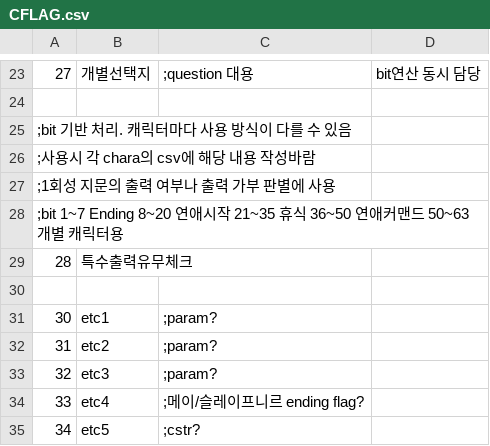
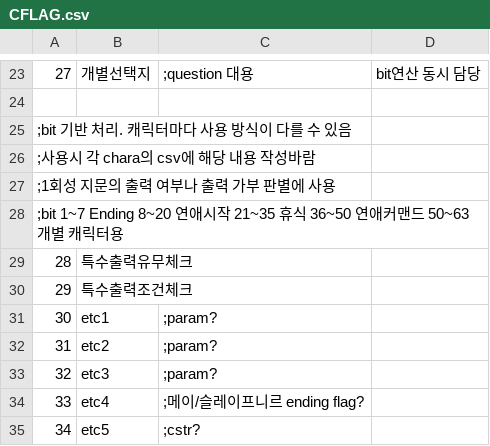
Before and after one commit to SecretU4/eraLAO, a CSV file: CSV/CFLAG.csv, drawn as a sheet; only a part is shown, gaps mark what is left out; the diff names each change by its address in the sheet, - before the commit and + after, or states it on an @@ line.

Commit message:
조건용 변수와 출력유무용 변수 분리

```diff
--- a/CSV/CFLAG.csv
+++ b/CSV/CFLAG.csv
-row 30: (empty)
+row 30: 29 | 특수출력조건체크
```
